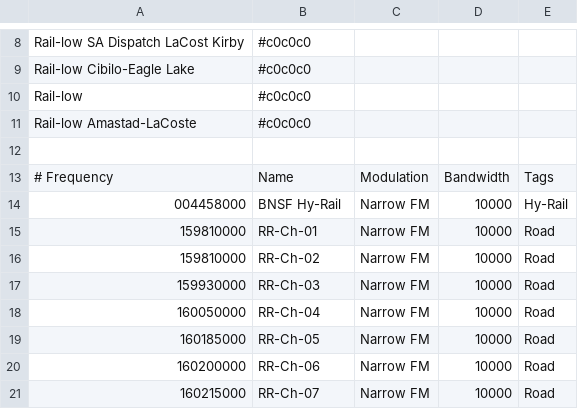
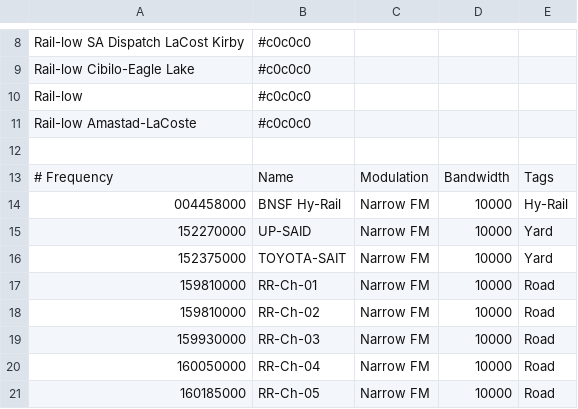
Before and after one commit to sean78253/oneoffs, a CSV file: radio.csv, drawn as a sheet; only a part is shown, gaps mark what is left out; the shorter side is filled out with more unchanged rows; the diff names each change by its address in the sheet, - before the commit and + after, or states it on an @@ line.

```diff
--- a/radio.csv
+++ b/radio.csv
+row 15: 152270000 | UP-SAID | Narrow FM | 10000 | Yard
+row 16: 152375000 | TOYOTA-SAIT | Narrow FM | 10000 | Yard
```
